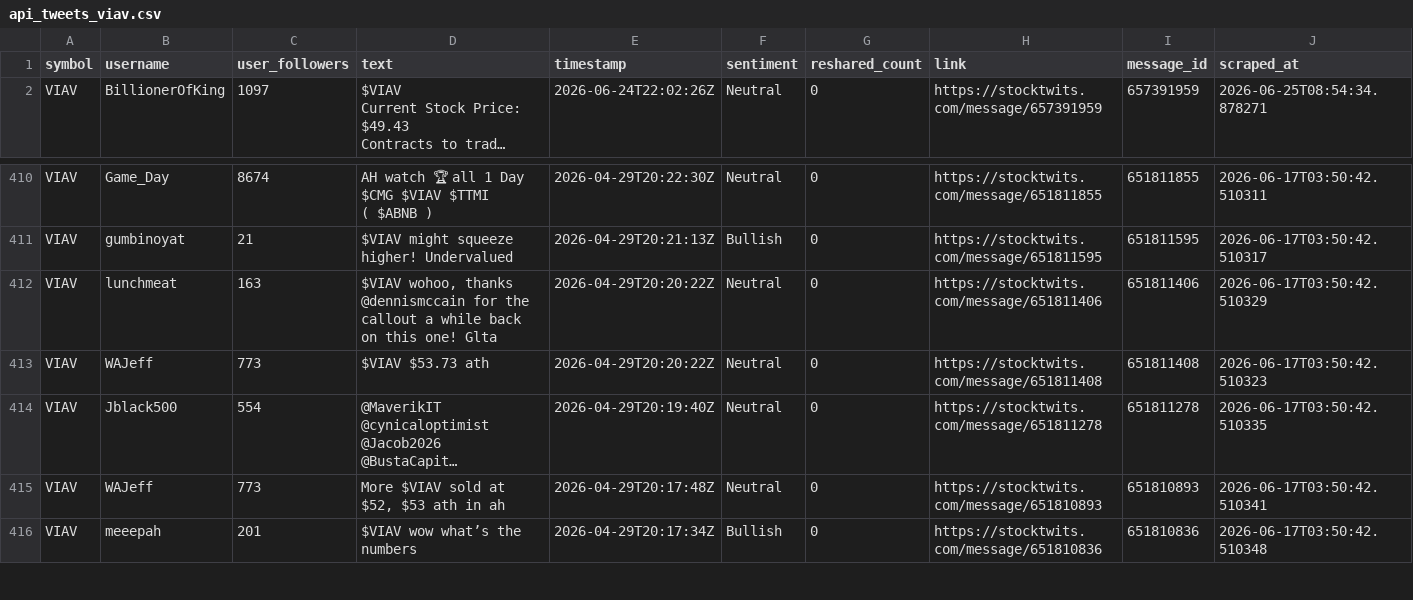
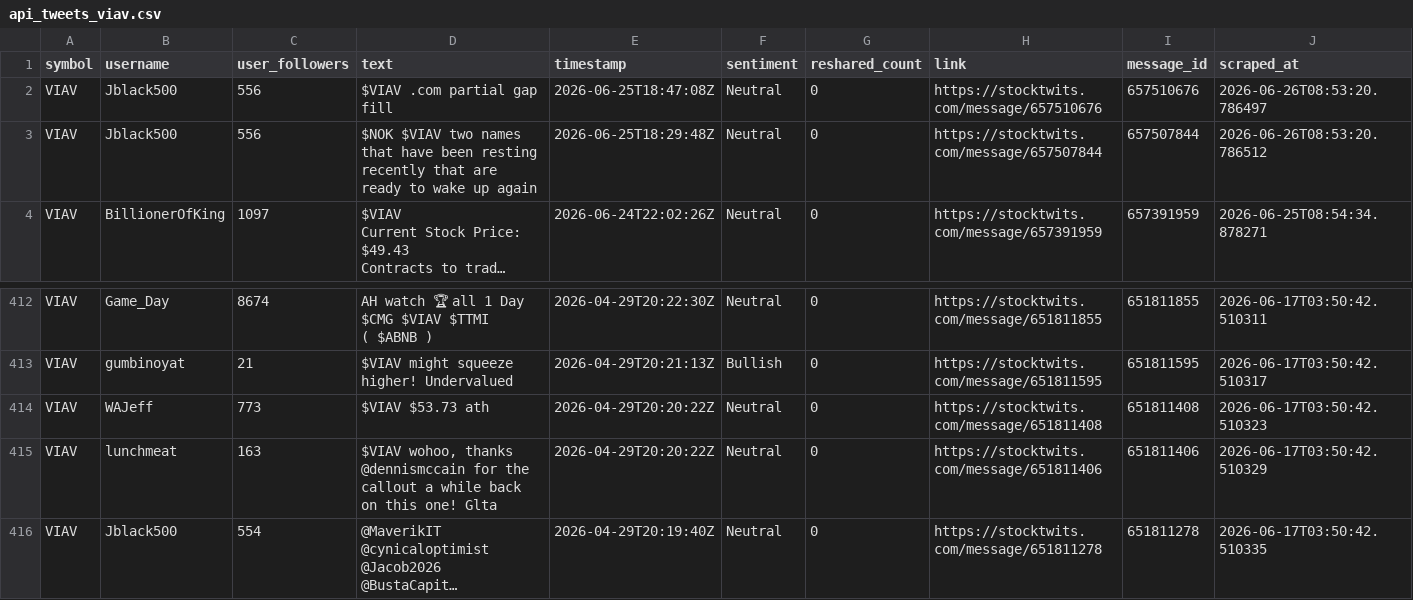
Before and after one commit to ashleyhu3/rays-research, a CSV file: stocktwits/Stocktwits-Scraper-main/data/api_tweets_viav.csv, drawn as a sheet; only a part is shown, gaps mark what is left out; the shorter side is filled out with more unchanged rows; long unchanged cells end in …; the diff names each change by its address in the sheet, - before the commit and + after, or states it on an @@ line.

```diff
--- a/stocktwits/Stocktwits-Scraper-main/data/api_tweets_viav.csv
+++ b/stocktwits/Stocktwits-Scraper-main/data/api_tweets_viav.csv
+row 2: VIAV | Jblack500 | 556 | $VIAV .com partial gap fill | 2026-06-25T18:47:08Z | Neutral | 0 | https://stocktwits.com/message/657510676 | 657510676 | 2026-06-26T08:53:20.786497
+row 3: VIAV | Jblack500 | 556 | $NOK $VIAV two names that have been resting recently that are ready to wake up again | 2026-06-25T18:29:48Z | Neutral | 0 | https://stocktwits.com/message/657507844 | 657507844 | 2026-06-26T08:53:20.786512
@@ row 413 moved to row 414: VIAV @@
```
Also changed, not shown: stocktwits/Stocktwits-Scraper-main/data/api_tweets_cien.csv, stocktwits/Stocktwits-Scraper-main/data/api_tweets_cohr.csv, 11 other files.
